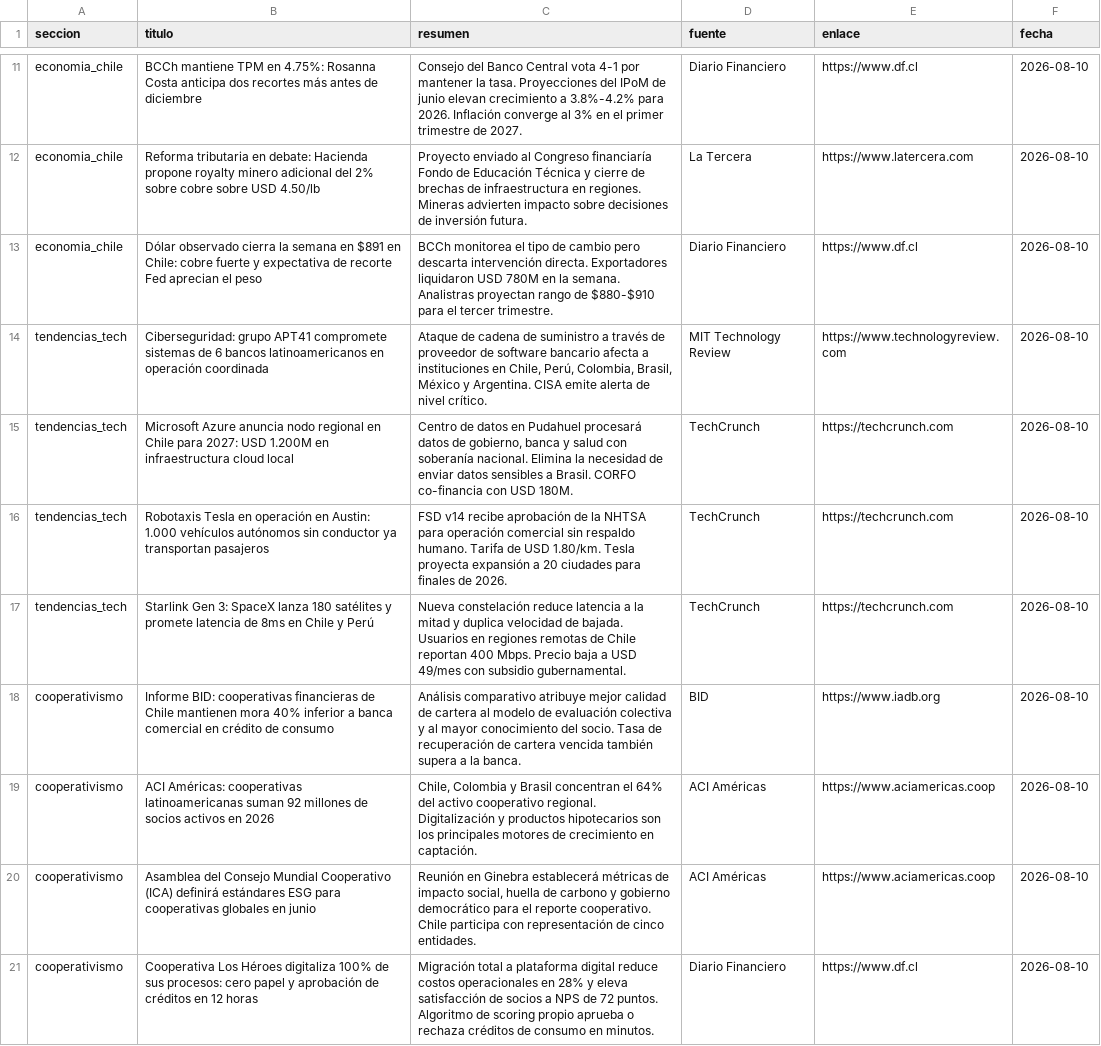
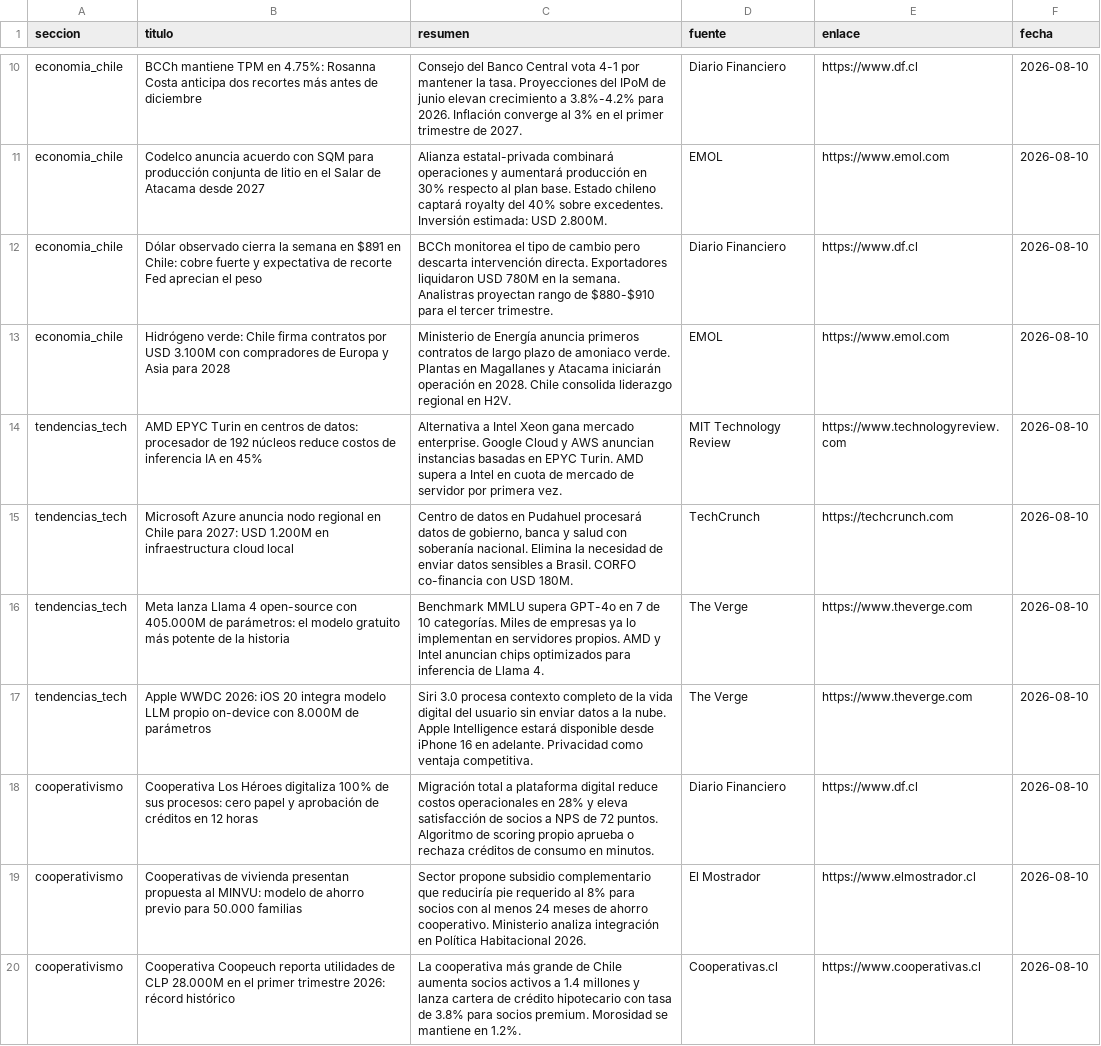
Before and after one commit to erickfranciscohernandez/financiero, a CSV file: noticias_20260810.csv, drawn as a sheet; only a part is shown, gaps mark what is left out; removed rows and columns are numbered as before the commit, all else as after; the diff covers the shown part only; the diff names each change by its address in the sheet, - before the commit and + after, or states it on an @@ line.

```diff
--- a/noticias_20260810.csv
+++ b/noticias_20260810.csv
-B11 (titulo): Reforma tributaria en debate: Hacienda propone royalty minero adicional del 2% sobre cobre sobre USD 4.50/lb
+B11 (titulo): Codelco anuncia acuerdo con SQM para producción conjunta de litio en el Salar de Atacama desde 2027
-C11 (resumen): Proyecto enviado al Congreso financiaría Fondo de Educación Técnica y cierre de brechas de infraestructura en regiones. Mineras advierten impacto sobre decisiones de inversión futura.
+C11 (resumen): Alianza estatal-privada combinará operaciones y aumentará producción en 30% respecto al plan base. Estado chileno captará royalty del 40% sobre excedentes. Inversión estimada: USD 2.800M.
-D11 (fuente): La Tercera
+D11 (fuente): EMOL
-E11 (enlace): https://www.latercera.com
+E11 (enlace): https://www.emol.com
+row 13: economia_chile | Hidrógeno verde: Chile firma contratos por USD 3.100M con compradores de Europa y Asia para 2028 | Ministerio de Energía anuncia primeros contratos de largo plazo de amoniaco verde. Plantas en Magallanes y Atacama iniciarán operación en 2028. Chile consolida liderazgo regional en H2V. | EMOL | https://www.emol.com | 2026-08-10
-B14 (titulo): Ciberseguridad: grupo APT41 compromete sistemas de 6 bancos latinoamericanos en operación coordinada
+B14 (titulo): AMD EPYC Turin en centros de datos: procesador de 192 núcleos reduce costos de inferencia IA en 45%
-C14 (resumen): Ataque de cadena de suministro a través de proveedor de software bancario afecta a instituciones en Chile, Perú, Colombia, Brasil, México y Argentina. CISA emite alerta de nivel crítico.
+C14 (resumen): Alternativa a Intel Xeon gana mercado enterprise. Google Cloud y AWS anuncian instancias basadas en EPYC Turin. AMD supera a Intel en cuota de mercado de servidor por primera vez.
-B16 (titulo): Robotaxis Tesla en operación en Austin: 1.000 vehículos autónomos sin conductor ya transportan pasajeros
+B16 (titulo): Meta lanza Llama 4 open-source con 405.000M de parámetros: el modelo gratuito más potente de la historia
-C16 (resumen): FSD v14 recibe aprobación de la NHTSA para operación comercial sin respaldo humano. Tarifa de USD 1.80/km. Tesla proyecta expansión a 20 ciudades para finales de 2026.
+C16 (resumen): Benchmark MMLU supera GPT-4o en 7 de 10 categorías. Miles de empresas ya lo implementan en servidores propios. AMD y Intel anuncian chips optimizados para inferencia de Llama 4.
-D16:D17 (fuente): TechCrunch
+D16:D17 (fuente): The Verge
-E16:E17 (enlace): https://techcrunch.com
+E16:E17 (enlace): https://www.theverge.com
-B17 (titulo): Starlink Gen 3: SpaceX lanza 180 satélites y promete latencia de 8ms en Chile y Perú
+B17 (titulo): Apple WWDC 2026: iOS 20 integra modelo LLM propio on-device con 8.000M de parámetros
-C17 (resumen): Nueva constelación reduce latencia a la mitad y duplica velocidad de bajada. Usuarios en regiones remotas de Chile reportan 400 Mbps. Precio baja a USD 49/mes con subsidio gubernamental.
+C17 (resumen): Siri 3.0 procesa contexto completo de la vida digital del usuario sin enviar datos a la nube. Apple Intelligence estará disponible desde iPhone 16 en adelante. Privacidad como ventaja competitiva.
-row 18: cooperativismo | Informe BID: cooperativas financieras de Chile mantienen mora 40% inferior a banca comercial en crédito de consumo | Análisis comparativo atribuye mejor calidad de cartera al modelo de evaluación colectiva y al mayor conocimiento del socio. Tasa de recuperación de cartera vencida también supera a la banca. | BID | https://www.iadb.org | 2026-08-10
-row 19: cooperativismo | ACI Américas: cooperativas latinoamericanas suman 92 millones de socios activos en 2026 | Chile, Colombia y Brasil concentran el 64% del activo cooperativo regional. Digitalización y productos hipotecarios son los principales motores de crecimiento en captación. | ACI Américas | https://www.aciamericas.coop | 2026-08-10
-row 20: cooperativismo | Asamblea del Consejo Mundial Cooperativo (ICA) definirá estándares ESG para cooperativas globales en junio | Reunión en Ginebra establecerá métricas de impacto social, huella de carbono y gobierno democrático para el reporte cooperativo. Chile participa con representación de cinco entidades. | ACI Américas | https://www.aciamericas.coop | 2026-08-10
+row 19: cooperativismo | Cooperativas de vivienda presentan propuesta al MINVU: modelo de ahorro previo para 50.000 familias | Sector propone subsidio complementario que reduciría pie requerido al 8% para socios con al menos 24 meses de ahorro cooperativo. Ministerio analiza integración en Política Habitacional 2026. | El Mostrador | https://www.elmostrador.cl | 2026-08-10
+row 20: cooperativismo | Cooperativa Coopeuch reporta utilidades de CLP 28.000M en el primer trimestre 2026: récord histórico | La cooperativa más grande de Chile aumenta socios activos a 1.4 millones y lanza cartera de crédito hipotecario con tasa de 3.8% para socios premium. Morosidad se mantiene en 1.2%. | Cooperativas.cl | https://www.cooperativas.cl | 2026-08-10
```
Also changed, not shown: 9 added rows, 9 removed rows, 1 moved row and 11 edited cells elsewhere in this file, 8 other files.
